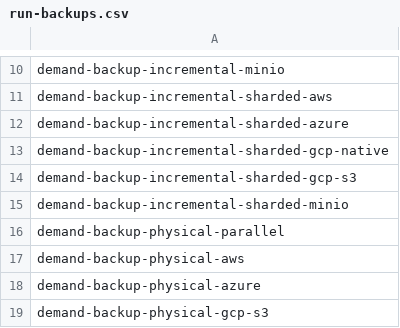
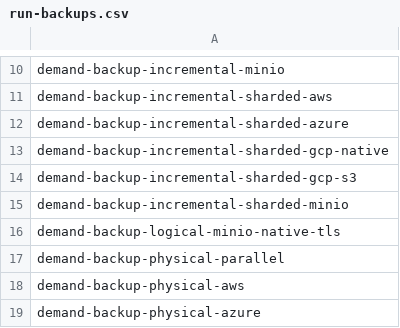
Before and after one commit to percona/percona-server-mongodb-operator, a CSV file: e2e-tests/run-backups.csv, drawn as a sheet; only a part is shown, gaps mark what is left out; the shorter side is filled out with more unchanged rows; the diff names each change by its address in the sheet, - before the commit and + after, or states it on an @@ line.

```diff
--- a/e2e-tests/run-backups.csv
+++ b/e2e-tests/run-backups.csv
+row 16: demand-backup-logical-minio-native-tls
```
Also changed, not shown: e2e-tests/run-distro.csv, e2e-tests/run-pr.csv, 17 other files.
